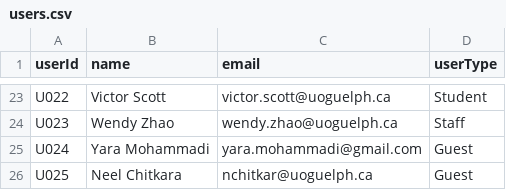
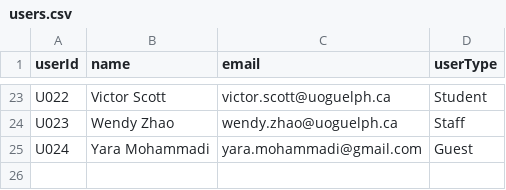
Before and after one commit to salmasalifu/ENGG-1420---project, a CSV file: Projectfinal/src/main/resources/com/example/projectfinal/users.csv, drawn as a sheet; only a part is shown, gaps mark what is left out; the diff names each change by its address in the sheet, - before the commit and + after, or states it on an @@ line.

Commit message:
Phase 2 of Project please commit changes here
Added waitlist promotion notification, Added check to prevent booking for a cancelled event, Added duplicate booking prevention, Added event editing, Made tables more readable. Final folder for any phase 2

```diff
--- a/Projectfinal/src/main/resources/com/example/projectfinal/users.csv
+++ b/Projectfinal/src/main/resources/com/example/projectfinal/users.csv
-row 26: U025 | Neel Chitkara | nchitkar@uoguelph.ca | Guest
```
Also changed, not shown: Projectfinal/target/classes/com/example/projectfinal/users.csv, 26 other files.
